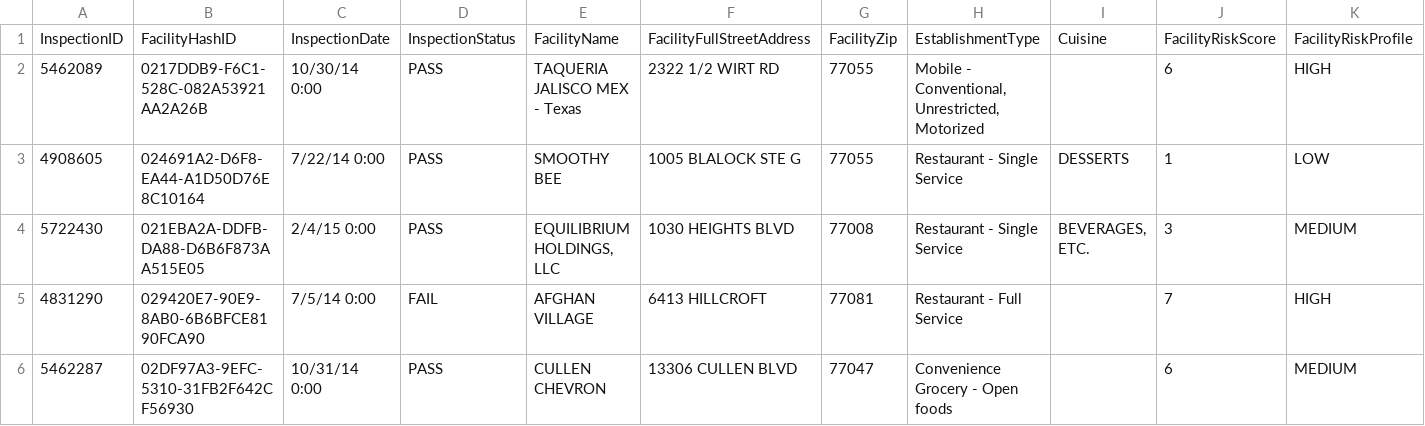
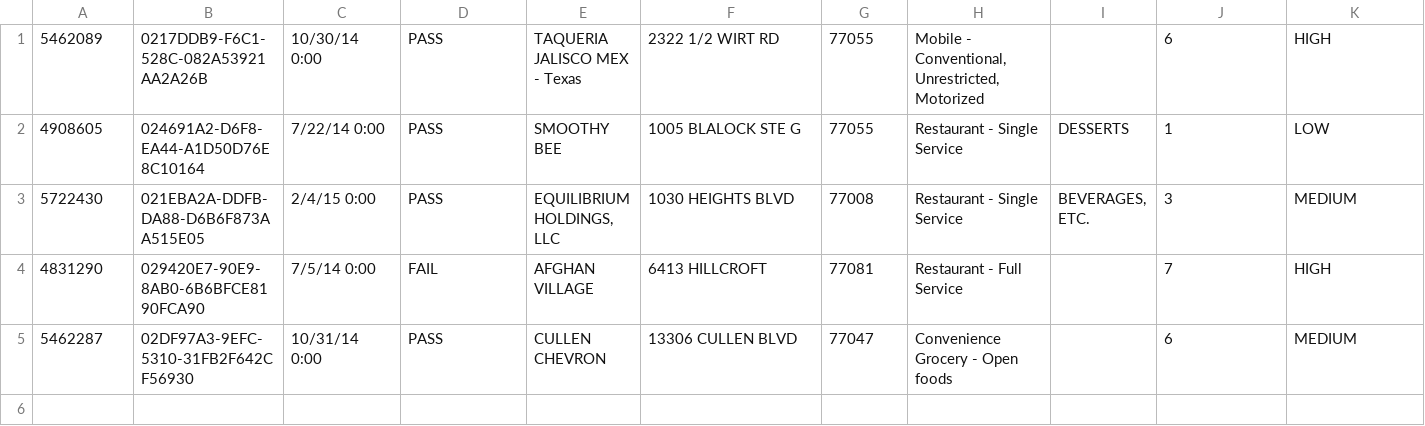
Before and after one commit to thuy-n3/houViolation, a CSV file: db/slice.csv, drawn as a sheet.

```diff
--- a/db/slice.csv
+++ b/db/slice.csv
@@ -1,2 +1 @@
-InspectionID,FacilityHashID,InspectionDate,InspectionStatus,FacilityName,FacilityFullStreetAddress,FacilityZip,EstablishmentType,Cuisine,FacilityRiskScore,FacilityRiskProfile
 5462089,0217DDB9-F6C1-528C-082A53921AA2A26B,10/30/14 0:00,PASS,TAQUERIA JALISCO MEX - Texas,2322  1/2 WIRT RD,77055,"Mobile - Conventional, Unrestricted, Motorized",,6,HIGH
```
Also changed, not shown: 6 other files.
